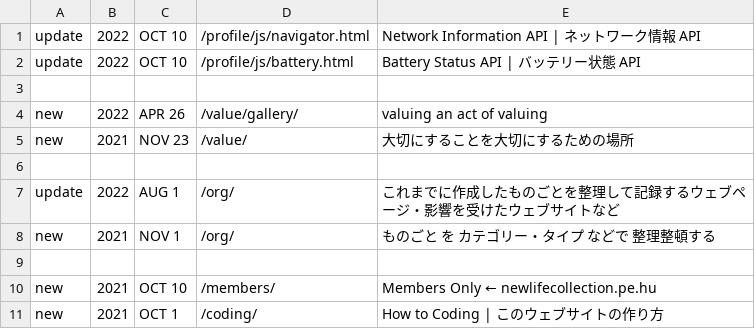
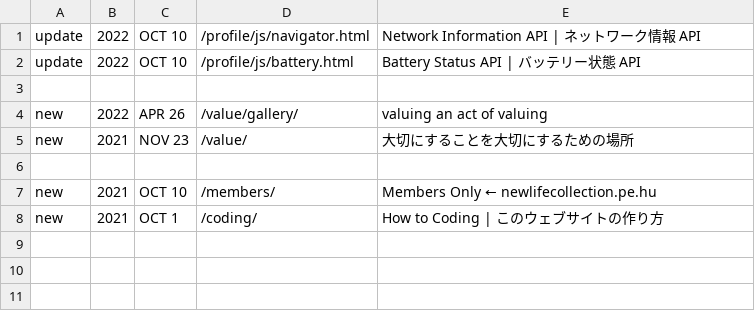
Before and after one commit to c-c-space/.github, a CSV file: ver/past.csv, drawn as a sheet; the diff names each change by its address in the sheet, - before the commit and + after, or states it on an @@ line.

Commit message:
Update past.csv

```diff
--- a/ver/past.csv
+++ b/ver/past.csv
-row 7: update | 2022 | AUG 1 | /org/ | これまでに作成したものごとを整理して記録するウェブページ・影響を受けたウェブサイトなど
-row 8: new | 2021 | NOV 1 | /org/ | ものごと を カテゴリー・タイプ などで 整理整頓する
-row 9: (empty)
```
